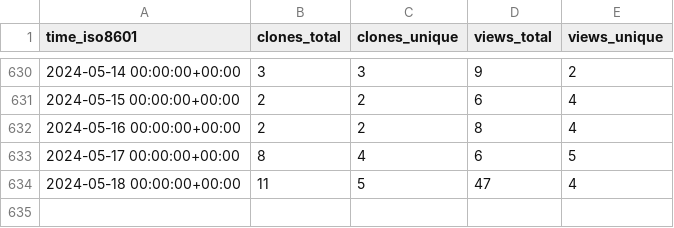
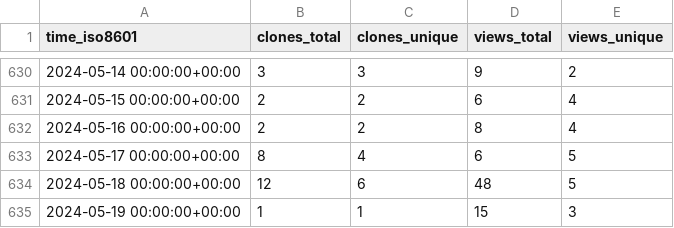
Before and after one commit to richibrics/IoTuring, a CSV file: richibrics/IoTuring/ghrs-data/views_clones_aggregate.csv, drawn as a sheet; only a part is shown, gaps mark what is left out.

```diff
--- a/richibrics/IoTuring/ghrs-data/views_clones_aggregate.csv
+++ b/richibrics/IoTuring/ghrs-data/views_clones_aggregate.csv
@@ -633,2 +633,3 @@ time_iso8601,clones_total,clones_unique,views_total,views_unique
 2024-05-17 00:00:00+00:00,8,4,6,5
-2024-05-18 00:00:00+00:00,11,5,47,4
+2024-05-18 00:00:00+00:00,12,6,48,5
+2024-05-19 00:00:00+00:00,1,1,15,3
```
Also changed, not shown: 1 other file.
